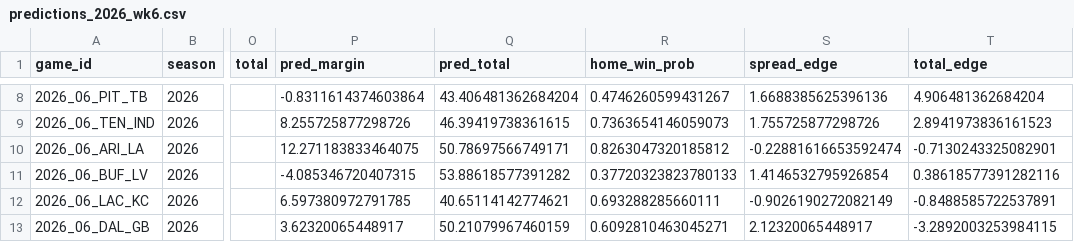
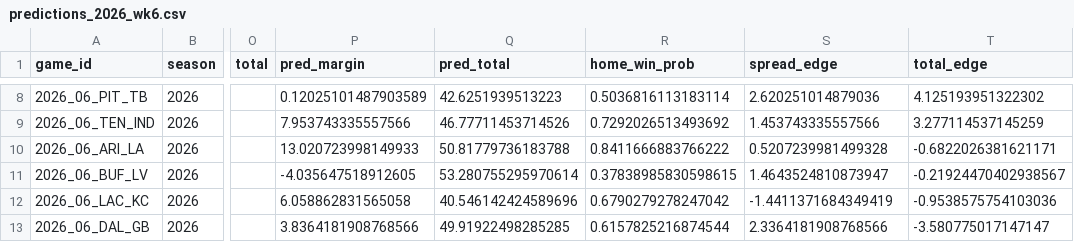
Before and after one commit to g5dsfss7yk-debug/chrisgantt-site, a CSV file: football-model/reports/predictions_2026_wk6.csv, drawn as a sheet; only a part is shown, gaps mark what is left out; the diff covers the shown part only; the diff names each change by its address in the sheet, - before the commit and + after, or states it on an @@ line.

```diff
--- a/football-model/reports/predictions_2026_wk6.csv
+++ b/football-model/reports/predictions_2026_wk6.csv
-P8 (pred_margin): -0.8311614374603864
+P8 (pred_margin): 0.12025101487903589
-Q8 (pred_total): 43.406481362684204
+Q8 (pred_total): 42.6251939513223
-R8 (home_win_prob): 0.4746260599431267
+R8 (home_win_prob): 0.5036816113183114
-S8 (spread_edge): 1.6688385625396136
+S8 (spread_edge): 2.620251014879036
-T8 (total_edge): 4.906481362684204
+T8 (total_edge): 4.125193951322302
-P9 (pred_margin): 8.255725877298726
+P9 (pred_margin): 7.953743335557566
-Q9 (pred_total): 46.39419738361615
+Q9 (pred_total): 46.77711453714526
-R9 (home_win_prob): 0.7363654146059073
+R9 (home_win_prob): 0.7292026513493692
-S9 (spread_edge): 1.755725877298726
+S9 (spread_edge): 1.453743335557566
-T9 (total_edge): 2.8941973836161523
+T9 (total_edge): 3.277114537145259
-P10 (pred_margin): 12.271183833464075
+P10 (pred_margin): 13.020723998149933
-Q10 (pred_total): 50.78697566749171
+Q10 (pred_total): 50.81779736183788
-R10 (home_win_prob): 0.8263047320185812
+R10 (home_win_prob): 0.8411666883766222
-S10 (spread_edge): -0.22881616653592474
+S10 (spread_edge): 0.5207239981499328
-T10 (total_edge): -0.7130243325082901
+T10 (total_edge): -0.6822026381621171
-P11 (pred_margin): -4.085346720407315
+P11 (pred_margin): -4.035647518912605
-Q11 (pred_total): 53.88618577391282
+Q11 (pred_total): 53.280755295970614
-R11 (home_win_prob): 0.37720323823780133
+R11 (home_win_prob): 0.37838985830598615
-S11 (spread_edge): 1.4146532795926854
+S11 (spread_edge): 1.4643524810873947
-T11 (total_edge): 0.38618577391282116
+T11 (total_edge): -0.21924470402938567
-P12 (pred_margin): 6.597380972791785
+P12 (pred_margin): 6.058862831565058
-Q12 (pred_total): 40.65114142774621
+Q12 (pred_total): 40.546142424589696
-R12 (home_win_prob): 0.693288285660111
+R12 (home_win_prob): 0.6790279278247042
-S12 (spread_edge): -0.9026190272082149
+S12 (spread_edge): -1.4411371684349419
-T12 (total_edge): -0.8488585722537891
+T12 (total_edge): -0.9538575754103036
-P13 (pred_margin): 3.62320065448917
+P13 (pred_margin): 3.8364181908768566
-Q13 (pred_total): 50.21079967460159
+Q13 (pred_total): 49.91922498285285
-R13 (home_win_prob): 0.6092810463045271
+R13 (home_win_prob): 0.6157825216874544
-S13 (spread_edge): 2.12320065448917
+S13 (spread_edge): 2.3364181908768566
-T13 (total_edge): -3.2892003253984115
+T13 (total_edge): -3.580775017147147
```
Also changed, not shown: 35 edited cells elsewhere in this file, 4 other files.
